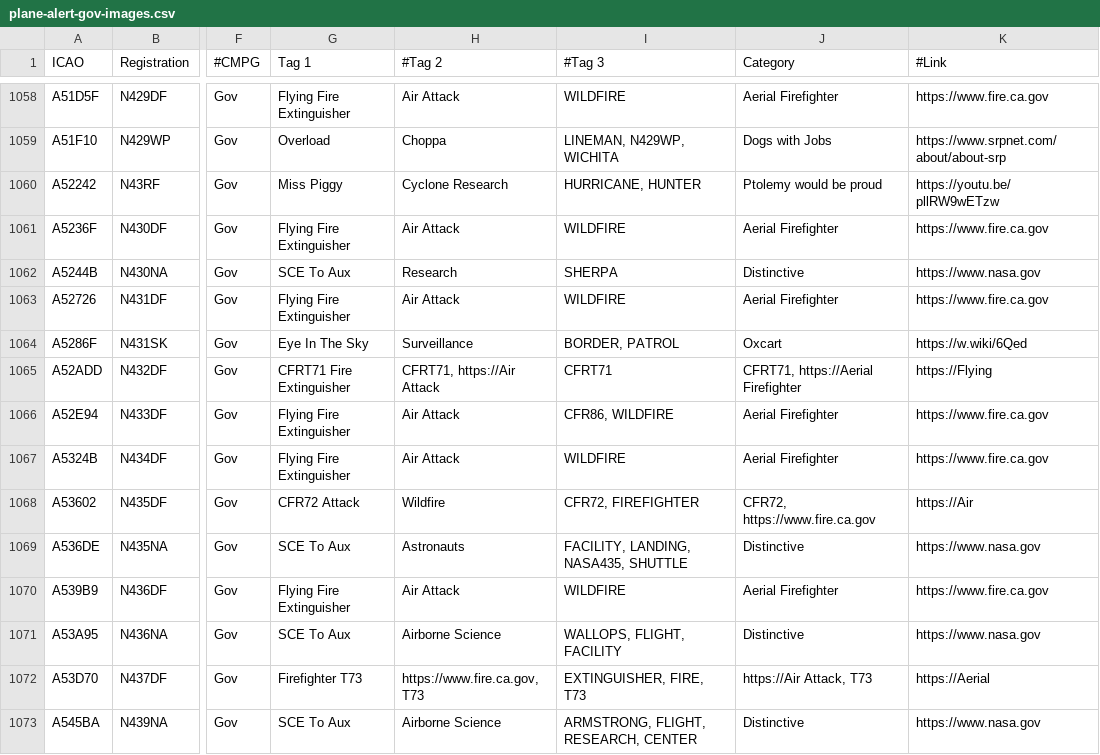
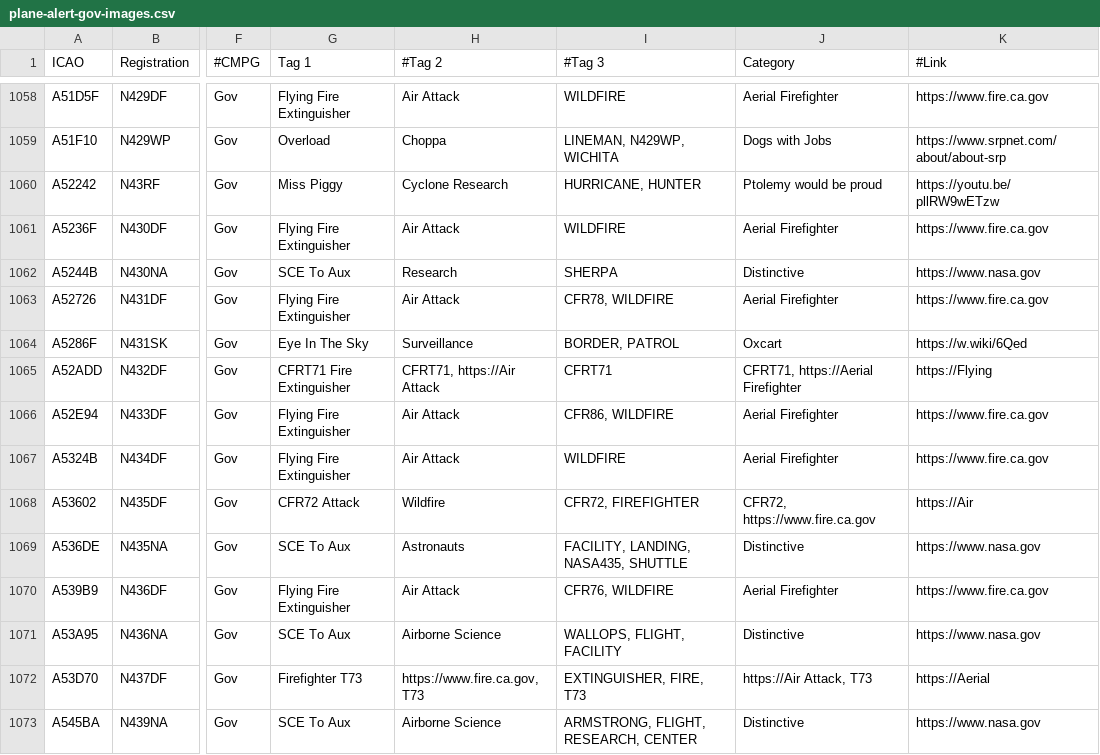
Before and after one commit to djrexishere91/df-adsb-lists, a CSV file: plane-alert-gov-images.csv, drawn as a sheet; only a part is shown, gaps mark what is left out; the diff names each change by its address in the sheet, - before the commit and + after, or states it on an @@ line.

```diff
--- a/plane-alert-gov-images.csv
+++ b/plane-alert-gov-images.csv
-I1063 (#Tag 3): WILDFIRE
+I1063 (#Tag 3): CFR78, WILDFIRE
-I1070 (#Tag 3): WILDFIRE
+I1070 (#Tag 3): CFR76, WILDFIRE
```
Also changed, not shown: 1 other file.
